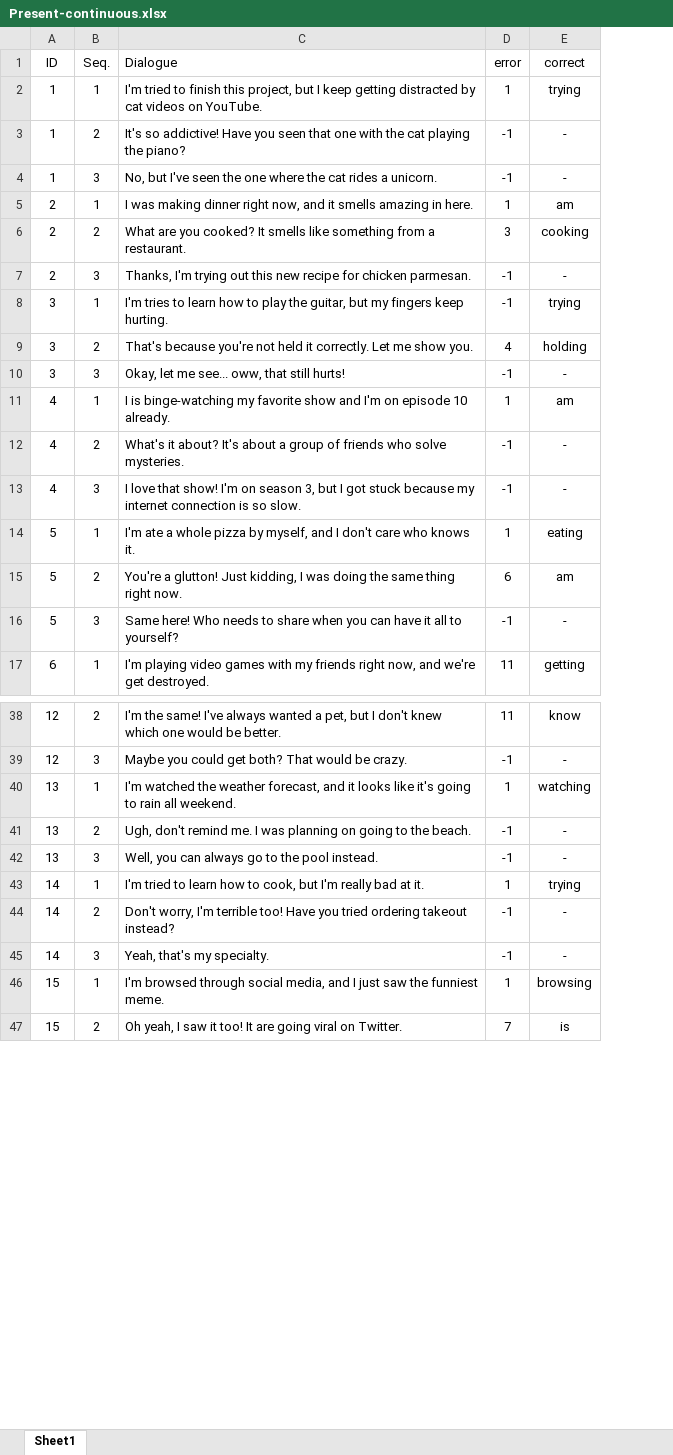
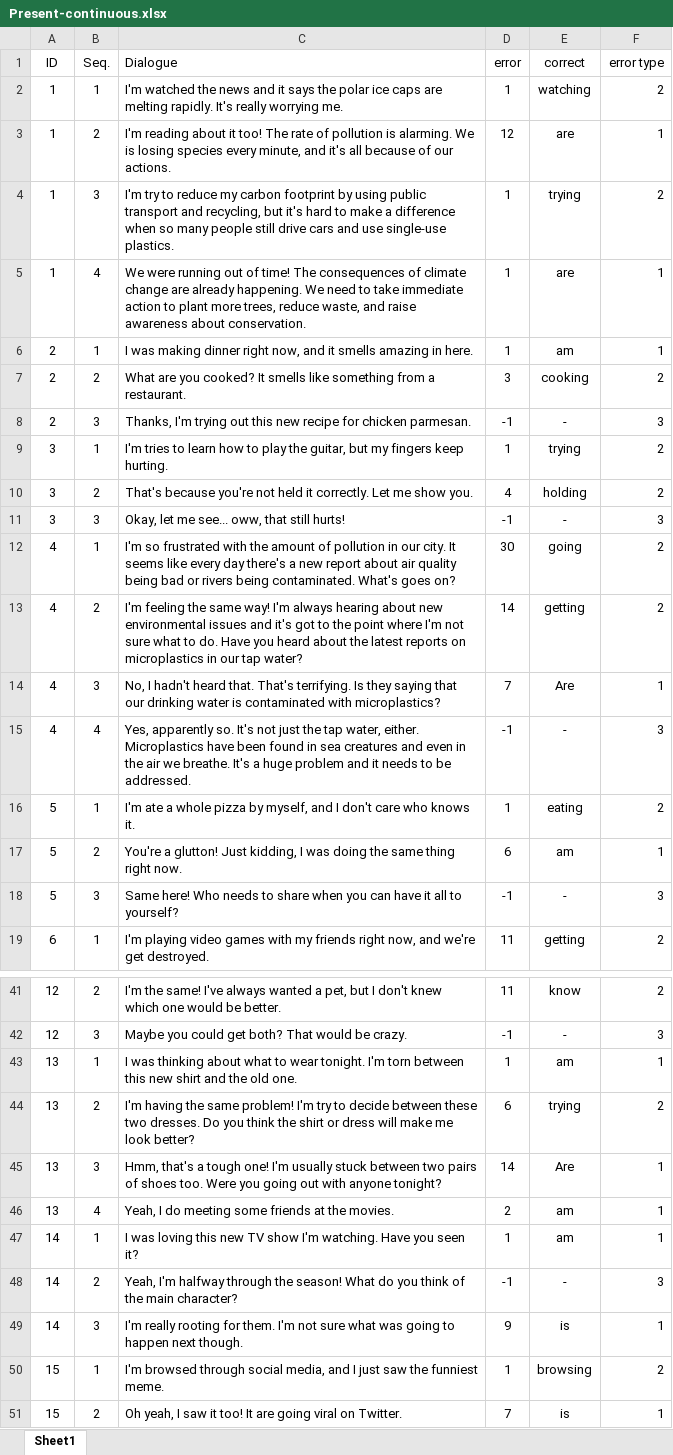
Before and after one commit to Poomyyyy/Grammar-game, an Excel workbook: assets/conversation/Present-continuous.xlsx, sheet Sheet1, drawn as a sheet; only a part is shown, gaps mark what is left out; values as stored, in another font and other column widths than the file's, no borders; removed rows and columns are numbered as before the commit, all else as after; the diff covers the shown part only; the diff names each change by its address in the sheet, - before the commit and + after, or states it on an @@ line.

```diff
--- a/assets/conversation/Present-continuous.xlsx (sheet Sheet1)
+++ b/assets/conversation/Present-continuous.xlsx (sheet Sheet1)
+column F (error type), row 2: 2; rows 6-11: 1 | 2 | 3 | 2 | 2 | 3; rows 15-19: 3 | 2 | 1 | 3 | 2; rows 41-43: 2 | 3 | 1; rows 47-48: 1 | 3; rows 50-51: 2 | 1
-C2 (Dialogue): I'm tried to finish this project, but I keep getting distracted by cat videos on YouTube.
+C2 (Dialogue): I'm watched the news and it says the polar ice caps are melting rapidly. It's really worrying me.
-E2 (correct): trying
+E2 (correct): watching
-row 3: 1 | 2 | It's so addictive! Have you seen that one with the cat playing the piano? | -1 | -
-row 4: 1 | 3 | No, but I've seen the one where the cat rides a unicorn. | -1 | -
+row 3: 1 | 2 | I'm reading about it too! The rate of pollution is alarming. We is losing species every minute, and it's all because of our actions. | 12 | are | 1
+row 4: 1 | 3 | I'm try to reduce my carbon footprint by using public transport and recycling, but it's hard to make a difference when so many people still drive cars and use single-use plastics. | 1 | trying | 2
+row 5: 1 | 4 | We were running out of time! The consequences of climate change are already happening. We need to take immediate action to plant more trees, reduce waste, and raise awareness about conservation. | 1 | are | 1
-D9 (error): -1
+D9 (error): 1
-row 11: 4 | 1 | I is binge-watching my favorite show and I'm on episode 10 already. | 1 | am
+row 12: 4 | 1 | I'm so frustrated with the amount of pollution in our city. It seems like every day there's a new report about air quality being bad or rivers being contaminated. What's goes on? | 30 | going | 2
+row 13: 4 | 2 | I'm feeling the same way! I'm always hearing about new environmental issues and it's got to the point where I'm not sure what to do. Have you heard about the latest reports on microplastics in our tap water? | 14 | getting | 2
+row 14: 4 | 3 | No, I hadn't heard that. That's terrifying. Is they saying that our drinking water is contaminated with microplastics? | 7 | Are | 1
-B15 (Seq.): 2
+B15 (Seq.): 4
-C15 (Dialogue): What's it about? It's about a group of friends who solve mysteries.
+C15 (Dialogue): Yes, apparently so. It's not just the tap water, either. Microplastics have been found in sea creatures and even in the air we breathe. It's a huge problem and it needs to be addressed.
-row 13: 4 | 3 | I love that show! I'm on season 3, but I got stuck because my internet connection is so slow. | -1 | -
-C43 (Dialogue): I'm watched the weather forecast, and it looks like it's going to rain all weekend.
+C43 (Dialogue): I was thinking about what to wear tonight. I'm torn between this new shirt and the old one.
-E43 (correct): watching
+E43 (correct): am
-row 41: 13 | 2 | Ugh, don't remind me. I was planning on going to the beach. | -1 | -
-row 42: 13 | 3 | Well, you can always go to the pool instead. | -1 | -
+row 44: 13 | 2 | I'm having the same problem! I'm try to decide between these two dresses. Do you think the shirt or dress will make me look better? | 6 | trying | 2
+row 45: 13 | 3 | Hmm, that's a tough one! I'm usually stuck between two pairs of shoes too. Were you going out with anyone tonight? | 14 | Are | 1
+row 46: 13 | 4 | Yeah, I do meeting some friends at the movies. | 2 | am | 1
-C47 (Dialogue): I'm tried to learn how to cook, but I'm really bad at it.
+C47 (Dialogue): I was loving this new TV show I'm watching. Have you seen it?
-E47 (correct): trying
+E47 (correct): am
-C48 (Dialogue): Don't worry, I'm terrible too! Have you tried ordering takeout instead?
+C48 (Dialogue): Yeah, I'm halfway through the season! What do you think of the main character?
-row 45: 14 | 3 | Yeah, that's my specialty. | -1 | -
+row 49: 14 | 3 | I'm really rooting for them. I'm not sure what was going to happen next though. | 9 | is | 1
```
Also changed, not shown: 11 added rows, 10 removed rows and 2 edited cells elsewhere in this sheet, formulas that keep their value.
